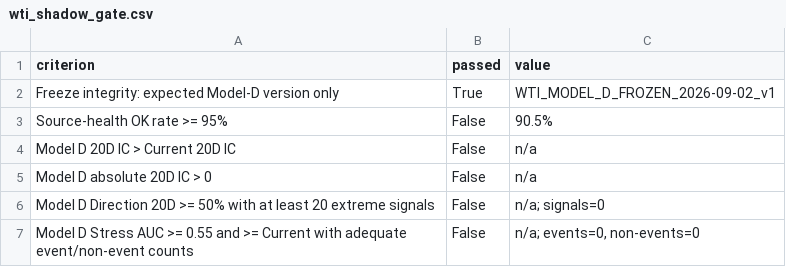
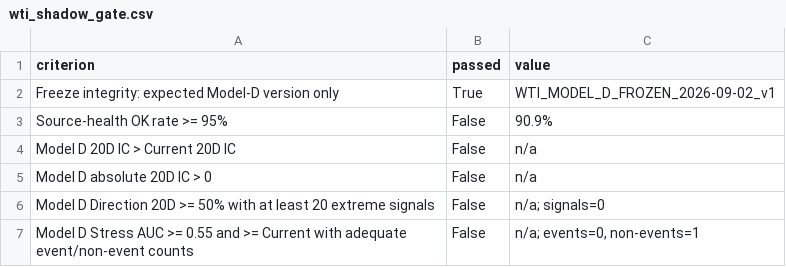
Before and after one commit to bolzp85-gif/regime_backtest, a CSV file: shadow_logs/wti_shadow_gate.csv, drawn as a sheet.

```diff
--- a/shadow_logs/wti_shadow_gate.csv
+++ b/shadow_logs/wti_shadow_gate.csv
@@ -2,3 +2,3 @@ criterion,passed,value
 Freeze integrity: expected Model-D version only,True,WTI_MODEL_D_FROZEN_2026-09-02_v1
-Source-health OK rate >= 95%,False,90.5%
+Source-health OK rate >= 95%,False,90.9%
 Model D 20D IC > Current 20D IC,False,n/a
@@ -6,2 +6,2 @@ Model D absolute 20D IC > 0,False,n/a
 Model D Direction 20D >= 50% with at least 20 extreme signals,False,n/a; signals=0
-Model D Stress AUC >= 0.55 and >= Current with adequate event/non-event counts,False,"n/a; events=0, non-events=0"
+Model D Stress AUC >= 0.55 and >= Current with adequate event/non-event counts,False,"n/a; events=0, non-events=1"
```
Also changed, not shown: shadow_logs/wti_shadow_evaluation_history.csv, shadow_logs/wti_shadow_evaluation_summary.csv, 4 other files.
